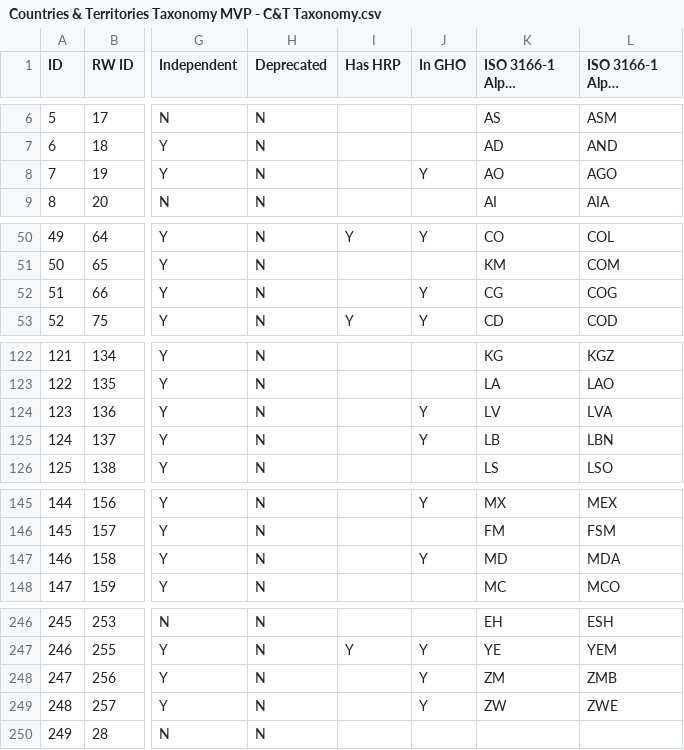
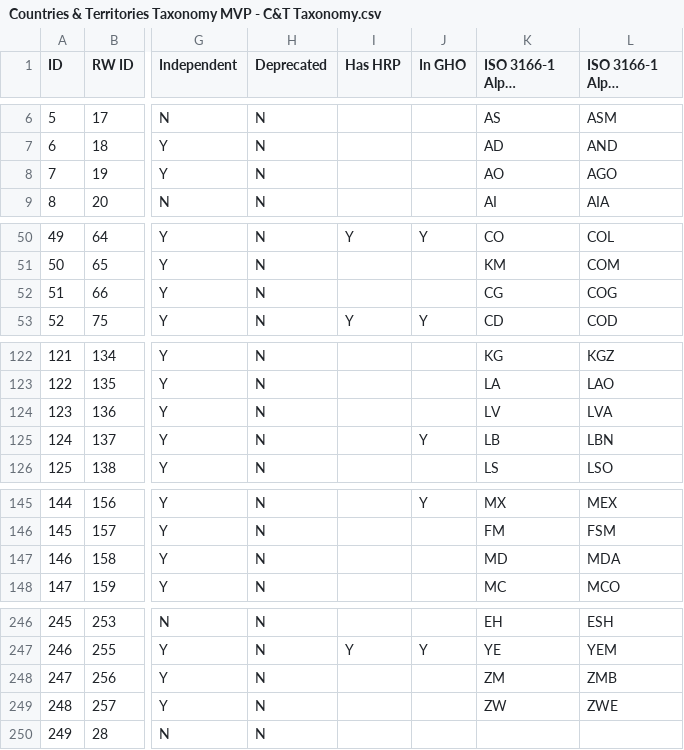
Before and after one commit to OCHA-DAP/hdx-python-country, a CSV file: src/hdx/location/Countries & Territories Taxonomy MVP - C&T Taxonomy.csv, drawn as a sheet; only a part is shown, gaps mark what is left out; long unchanged cells end in …; the diff covers the shown part only; the diff names each change by its address in the sheet, - before the commit and + after, or states it on an @@ line.

```diff
--- a/src/hdx/location/Countries & Territories Taxonomy MVP - C&T Taxonomy.csv
+++ b/src/hdx/location/Countries & Territories Taxonomy MVP - C&T Taxonomy.csv
-J8 (In GHO): Y
+J8 (In GHO): (empty)
-J52 (In GHO): Y
+J52 (In GHO): (empty)
-J124 (In GHO): Y
+J124 (In GHO): (empty)
-J147 (In GHO): Y
+J147 (In GHO): (empty)
-J248:J249 (In GHO): Y
+J248:J249 (In GHO): (empty)
```
Also changed, not shown: 31 edited cells elsewhere in this file, 2 other files.
